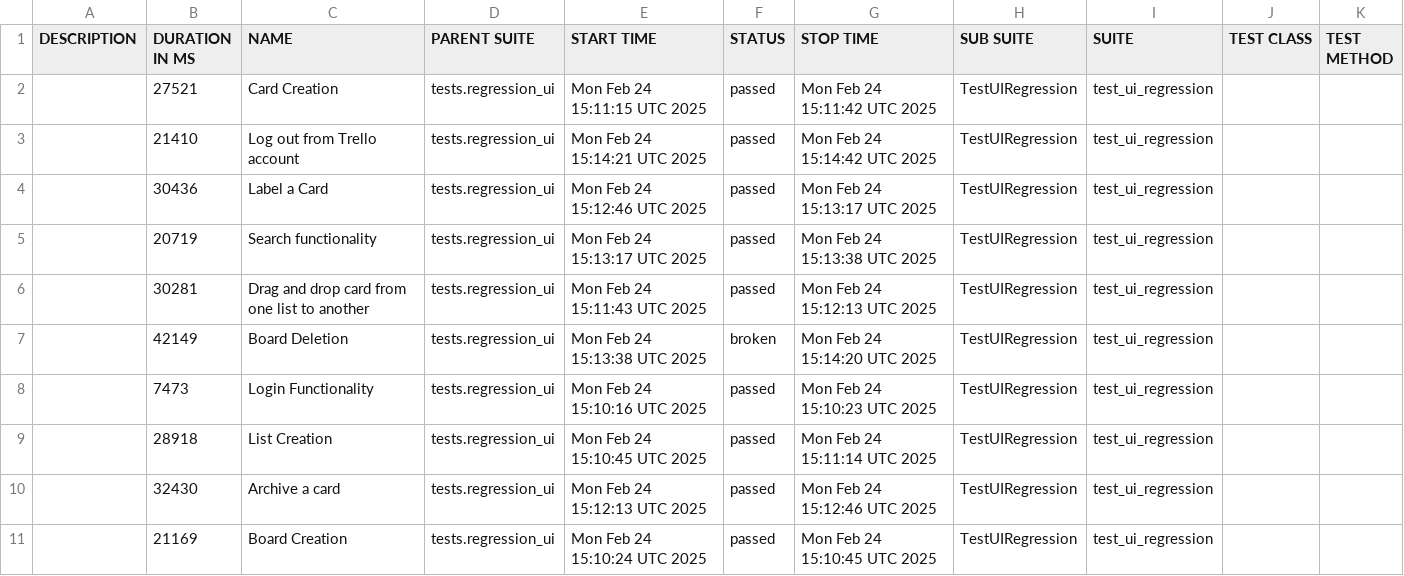
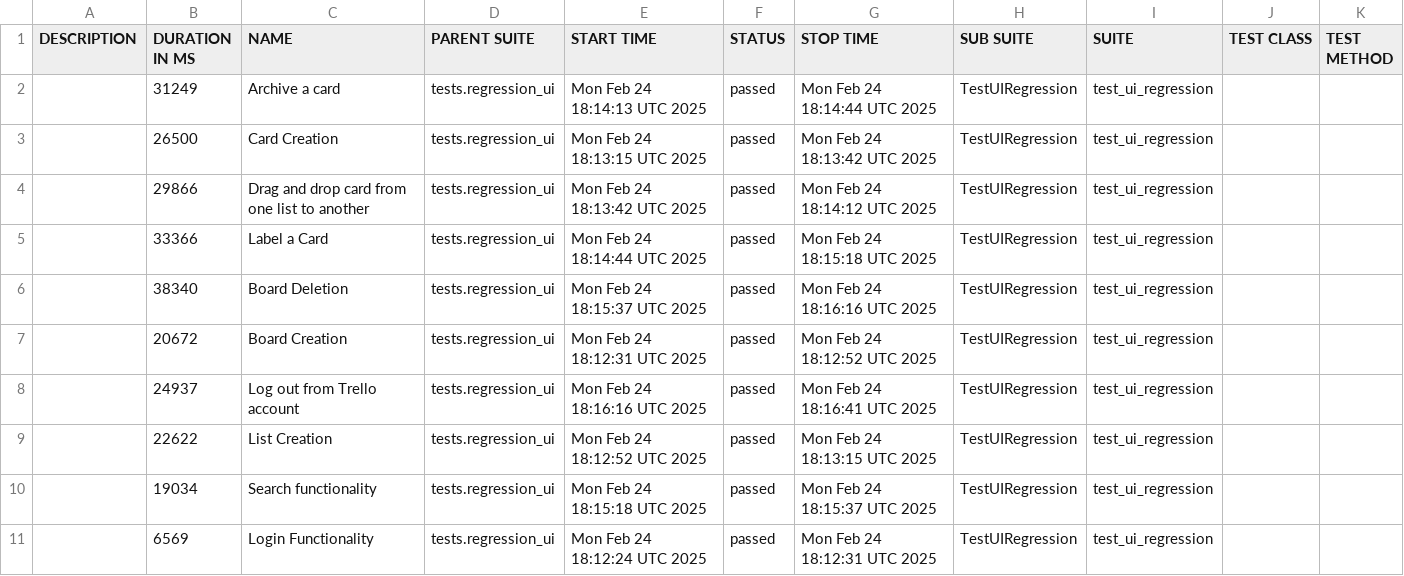
Before and after one commit to vkqapro/pythonSelenium, a CSV file: data/suites.csv, drawn as a sheet.

```diff
--- a/data/suites.csv
+++ b/data/suites.csv
@@ -1,11 +1,11 @@
 "DESCRIPTION","DURATION IN MS","NAME","PARENT SUITE","START TIME","STATUS","STOP TIME","SUB SUITE","SUITE","TEST CLASS","TEST METHOD"
-"","27521","Card Creation","tests.regression_ui","Mon Feb 24 15:11:15 UTC 2025","passed","Mon Feb 24 15:11:42 UTC 2025","TestUIRegression","test_ui_regression","",""
-"","21410","Log out from Trello account","tests.regression_ui","Mon Feb 24 15:14:21 UTC 2025","passed","Mon Feb 24 15:14:42 UTC 2025","TestUIRegression","test_ui_regression","",""
-"","30436","Label a Card","tests.regression_ui","Mon Feb 24 15:12:46 UTC 2025","passed","Mon Feb 24 15:13:17 UTC 2025","TestUIRegression","test_ui_regression","",""
-"","20719","Search functionality","tests.regression_ui","Mon Feb 24 15:13:17 UTC 2025","passed","Mon Feb 24 15:13:38 UTC 2025","TestUIRegression","test_ui_regression","",""
-"","30281","Drag and drop card from one list to another","tests.regression_ui","Mon Feb 24 15:11:43 UTC 2025","passed","Mon Feb 24 15:12:13 UTC 2025","TestUIRegression","test_ui_regression","",""
-"","42149","Board Deletion","tests.regression_ui","Mon Feb 24 15:13:38 UTC 2025","broken","Mon Feb 24 15:14:20 UTC 2025","TestUIRegression","test_ui_regression","",""
-"","7473","Login Functionality","tests.regression_ui","Mon Feb 24 15:10:16 UTC 2025","passed","Mon Feb 24 15:10:23 UTC 2025","TestUIRegression","test_ui_regression","",""
-"","28918","List Creation","tests.regression_ui","Mon Feb 24 15:10:45 UTC 2025","passed","Mon Feb 24 15:11:14 UTC 2025","TestUIRegression","test_ui_regression","",""
-"","32430","Archive a card","tests.regression_ui","Mon Feb 24 15:12:13 UTC 2025","passed","Mon Feb 24 15:12:46 UTC 2025","TestUIRegression","test_ui_regression","",""
-"","21169","Board Creation","tests.regression_ui","Mon Feb 24 15:10:24 UTC 2025","passed","Mon Feb 24 15:10:45 UTC 2025","TestUIRegression","test_ui_regression","",""
+"","31249","Archive a card","tests.regression_ui","Mon Feb 24 18:14:13 UTC 2025","passed","Mon Feb 24 18:14:44 UTC 2025","TestUIRegression","test_ui_regression","",""
+"","26500","Card Creation","tests.regression_ui","Mon Feb 24 18:13:15 UTC 2025","passed","Mon Feb 24 18:13:42 UTC 2025","TestUIRegression","test_ui_regression","",""
+"","29866","Drag and drop card from one list to another","tests.regression_ui","Mon Feb 24 18:13:42 UTC 2025","passed","Mon Feb 24 18:14:12 UTC 2025","TestUIRegression","test_ui_regression","",""
+"","33366","Label a Card","tests.regression_ui","Mon Feb 24 18:14:44 UTC 2025","passed","Mon Feb 24 18:15:18 UTC 2025","TestUIRegression","test_ui_regression","",""
+"","38340","Board Deletion","tests.regression_ui","Mon Feb 24 18:15:37 UTC 2025","passed","Mon Feb 24 18:16:16 UTC 2025","TestUIRegression","test_ui_regression","",""
+"","20672","Board Creation","tests.regression_ui","Mon Feb 24 18:12:31 UTC 2025","passed","Mon Feb 24 18:12:52 UTC 2025","TestUIRegression","test_ui_regression","",""
+"","24937","Log out from Trello account","tests.regression_ui","Mon Feb 24 18:16:16 UTC 2025","passed","Mon Feb 24 18:16:41 UTC 2025","TestUIRegression","test_ui_regression","",""
+"","22622","List Creation","tests.regression_ui","Mon Feb 24 18:12:52 UTC 2025","passed","Mon Feb 24 18:13:15 UTC 2025","TestUIRegression","test_ui_regression","",""
+"","19034","Search functionality","tests.regression_ui","Mon Feb 24 18:15:18 UTC 2025","passed","Mon Feb 24 18:15:37 UTC 2025","TestUIRegression","test_ui_regression","",""
+"","6569","Login Functionality","tests.regression_ui","Mon Feb 24 18:12:24 UTC 2025","passed","Mon Feb 24 18:12:31 UTC 2025","TestUIRegression","test_ui_regression","",""
```
Also changed, not shown: 43 other files.
